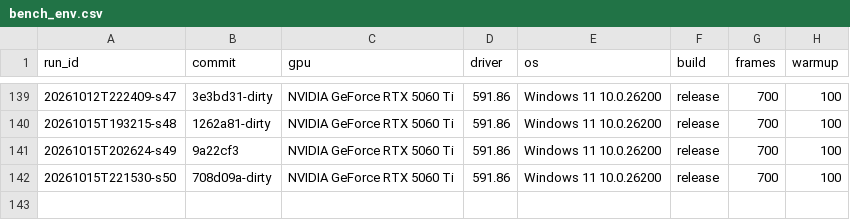
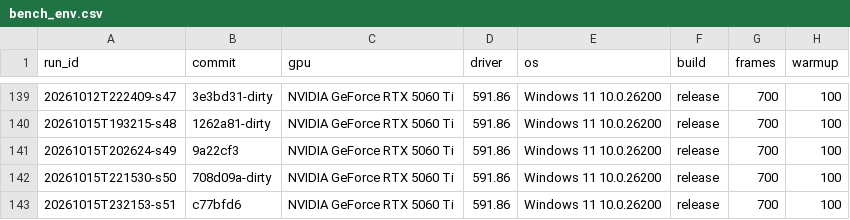
Before and after one commit to MakiNoAtorie/maki-game-engine, a CSV file: tools/bench_env.csv, drawn as a sheet; only a part is shown, gaps mark what is left out.

```diff
--- a/tools/bench_env.csv
+++ b/tools/bench_env.csv
@@ -142 +142,2 @@ run_id,commit,gpu,driver,os,build,frames,warmup
 20261015T221530-s50,708d09a-dirty,NVIDIA GeForce RTX 5060 Ti,591.86,Windows 11 10.0.26200,release,700,100
+20261015T232153-s51,c77bfd6,NVIDIA GeForce RTX 5060 Ti,591.86,Windows 11 10.0.26200,release,700,100
```
Also changed, not shown: 4 other files.
